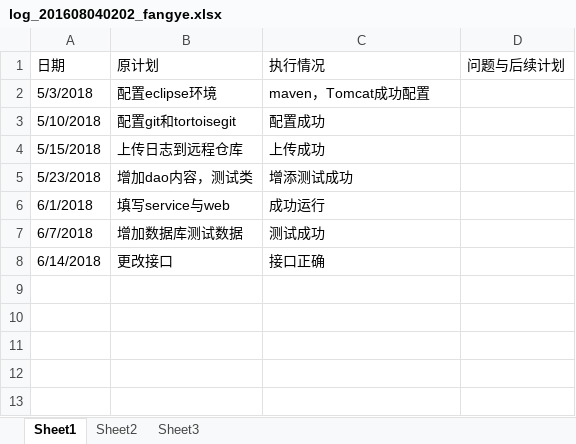
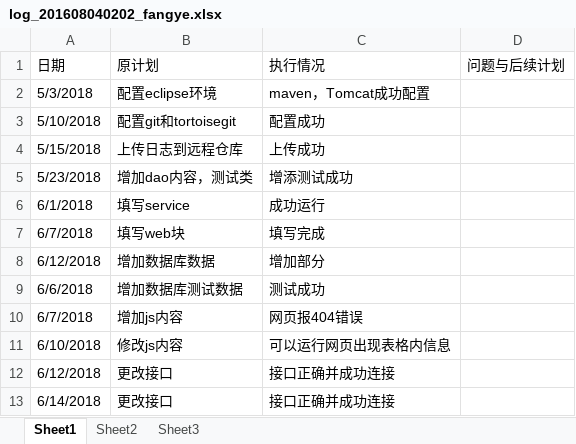
Before and after one commit to zouguo0212/express, an Excel workbook: doc/log/log_201608040202_fangye.xlsx, sheet Sheet1, drawn as a sheet; values as stored, in another font and other column widths than the file's, no borders; addresses are those after the commit; the diff names each change by its address in the sheet, - before the commit and + after, or states it on an @@ line.

Commit message:
sanqian update-log

```diff
--- a/doc/log/log_201608040202_fangye.xlsx (sheet Sheet1)
+++ b/doc/log/log_201608040202_fangye.xlsx (sheet Sheet1)
-B6 (原计划): 填写service与web
+B6 (原计划): 填写service
+row 7: 6/7/2018 | 填写web块 | 填写完成
+row 8: 6/12/2018 | 增加数据库数据 | 增加部分
-A9 (日期): 6/7/2018
+A9 (日期): 6/6/2018
+row 10: 6/7/2018 | 增加js内容 | 网页报404错误
+row 11: 6/10/2018 | 修改js内容 | 可以运行网页出现表格内信息
+row 12: 6/12/2018 | 更改接口 | 接口正确并成功连接
-C13 (执行情况): 接口正确
+C13 (执行情况): 接口正确并成功连接
```
